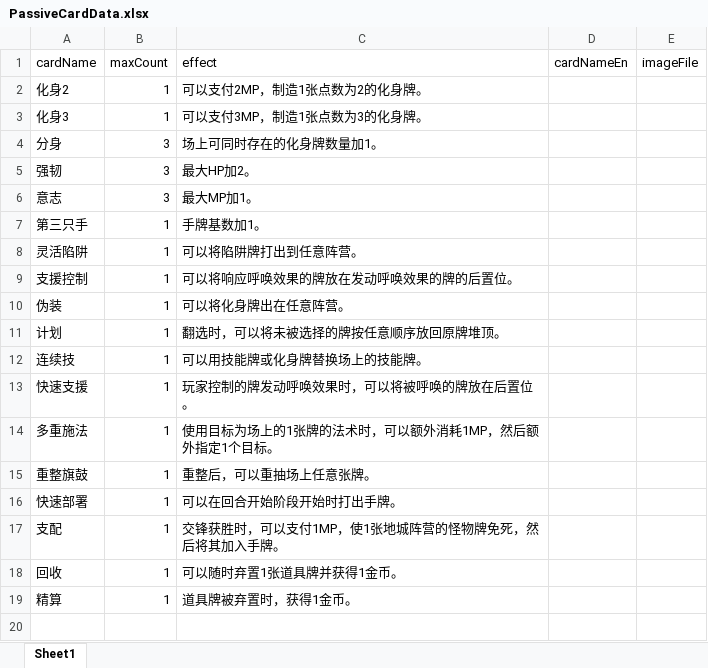
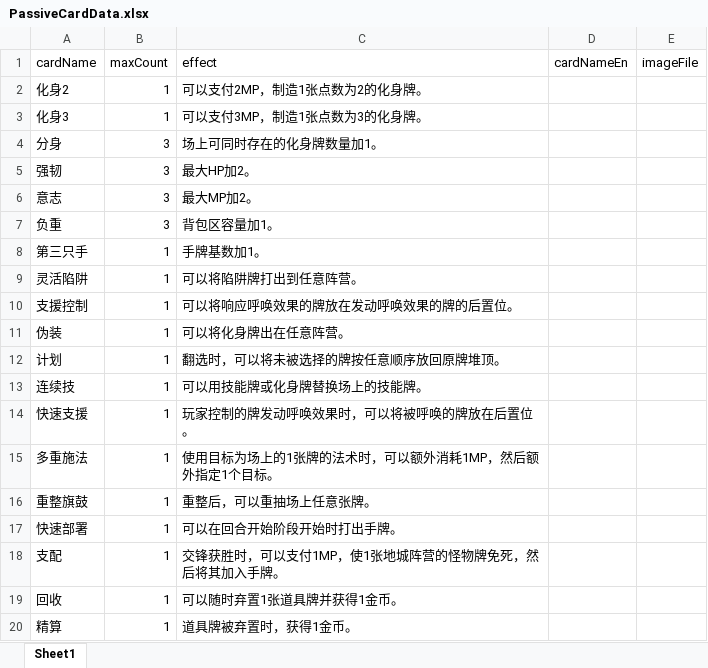
Before and after one commit to TinglePan/DungeonCrawlDeckMasterTTS, an Excel workbook: sheet/PassiveCardData.xlsx, sheet Sheet1, drawn as a sheet; values as stored, in another font and other column widths than the file's, no borders; the diff names each change by its address in the sheet, - before the commit and + after, or states it on an @@ line.

```diff
--- a/sheet/PassiveCardData.xlsx (sheet Sheet1)
+++ b/sheet/PassiveCardData.xlsx (sheet Sheet1)
-C6 (effect): 最大MP加1。
+C6 (effect): 最大MP加2。
+row 7: 负重 | 3 | 背包区容量加1。
```
Also changed, not shown: sheet/EventCardData.xlsx, sheet/ItemCardData.xlsx, 3 other files.
